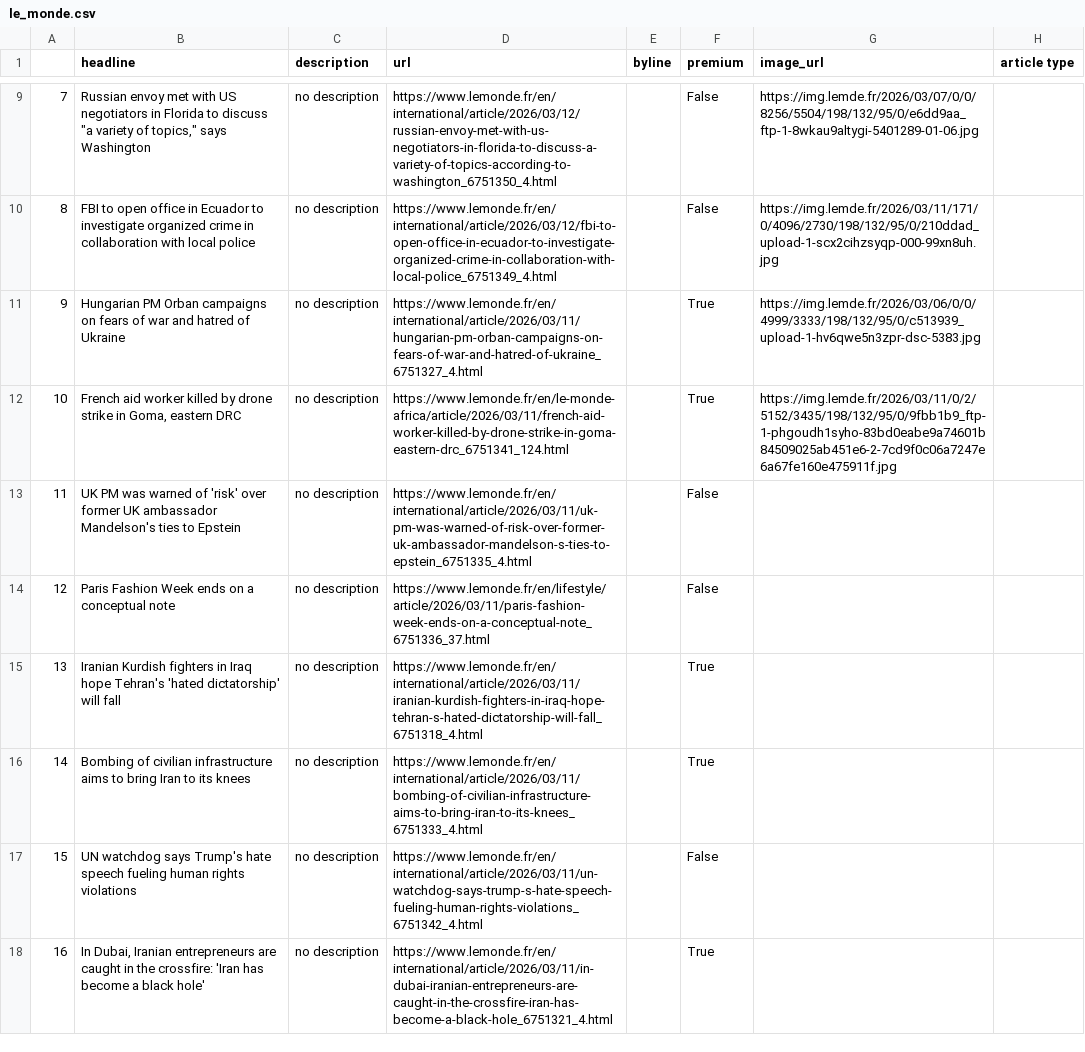
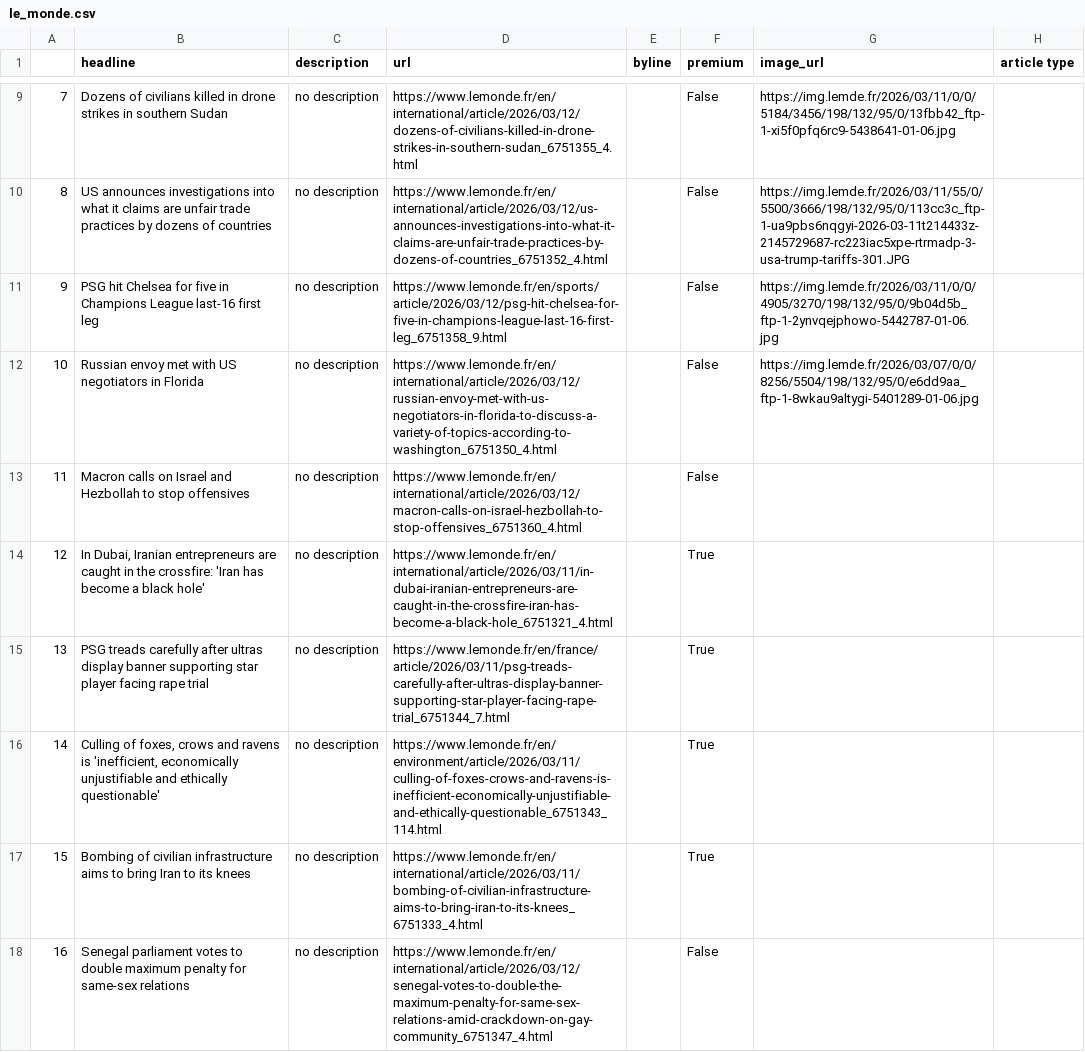
Before and after one commit to helenawittlich/scraping, a CSV file: le_monde.csv, drawn as a sheet; only a part is shown, gaps mark what is left out; the diff covers the shown part only; the diff names each change by its address in the sheet, - before the commit and + after, or states it on an @@ line.

```diff
--- a/le_monde.csv
+++ b/le_monde.csv
-B9 (headline): Russian envoy met with US negotiators in Florida to discuss "a variety of topics," says Washington
+B9 (headline): Dozens of civilians killed in drone strikes in southern Sudan
-D9 (url): https://www.lemonde.fr/en/international/article/2026/03/12/russian-envoy-met-with-us-negotiators-in-florida-to-discuss-a-variety-of-topics-according-to-washington_6751350_4.html
+D9 (url): https://www.lemonde.fr/en/international/article/2026/03/12/dozens-of-civilians-killed-in-drone-strikes-in-southern-sudan_6751355_4.html
-G9 (image_url): https://img.lemde.fr/2026/03/07/0/0/8256/5504/198/132/95/0/e6dd9aa_ftp-1-8wkau9altygi-5401289-01-06.jpg
+G9 (image_url): https://img.lemde.fr/2026/03/11/0/0/5184/3456/198/132/95/0/13fbb42_ftp-1-xi5f0pfq6rc9-5438641-01-06.jpg
-B10 (headline): FBI to open office in Ecuador to investigate organized crime in collaboration with local police
+B10 (headline): US announces investigations into what it claims are unfair trade practices by dozens of countries
-D10 (url): https://www.lemonde.fr/en/international/article/2026/03/12/fbi-to-open-office-in-ecuador-to-investigate-organized-crime-in-collaboration-with-local-police_6751349_4.html
+D10 (url): https://www.lemonde.fr/en/international/article/2026/03/12/us-announces-investigations-into-what-it-claims-are-unfair-trade-practices-by-dozens-of-countries_6751352_4.html
-G10 (image_url): https://img.lemde.fr/2026/03/11/171/0/4096/2730/198/132/95/0/210ddad_upload-1-scx2cihzsyqp-000-99xn8uh.jpg
+G10 (image_url): https://img.lemde.fr/2026/03/11/55/0/5500/3666/198/132/95/0/113cc3c_ftp-1-ua9pbs6nqgyi-2026-03-11t214433z-2145729687-rc223iac5xpe-rtrmadp-3-usa-trump-tariffs-301.JPG
-B11 (headline): Hungarian PM Orban campaigns on fears of war and hatred of Ukraine
+B11 (headline): PSG hit Chelsea for five in Champions League last-16 first leg
-D11 (url): https://www.lemonde.fr/en/international/article/2026/03/11/hungarian-pm-orban-campaigns-on-fears-of-war-and-hatred-of-ukraine_6751327_4.html
+D11 (url): https://www.lemonde.fr/en/sports/article/2026/03/12/psg-hit-chelsea-for-five-in-champions-league-last-16-first-leg_6751358_9.html
-F11:F12 (premium): True
+F11:F12 (premium): False
-G11 (image_url): https://img.lemde.fr/2026/03/06/0/0/4999/3333/198/132/95/0/c513939_upload-1-hv6qwe5n3zpr-dsc-5383.jpg
+G11 (image_url): https://img.lemde.fr/2026/03/11/0/0/4905/3270/198/132/95/0/9b04d5b_ftp-1-2ynvqejphowo-5442787-01-06.jpg
-B12 (headline): French aid worker killed by drone strike in Goma, eastern DRC
+B12 (headline): Russian envoy met with US negotiators in Florida
-D12 (url): https://www.lemonde.fr/en/le-monde-africa/article/2026/03/11/french-aid-worker-killed-by-drone-strike-in-goma-eastern-drc_6751341_124.html
+D12 (url): https://www.lemonde.fr/en/international/article/2026/03/12/russian-envoy-met-with-us-negotiators-in-florida-to-discuss-a-variety-of-topics-according-to-washington_6751350_4.html
-G12 (image_url): https://img.lemde.fr/2026/03/11/0/2/5152/3435/198/132/95/0/9fbb1b9_ftp-1-phgoudh1syho-83bd0eabe9a74601b84509025ab451e6-2-7cd9f0c06a7247e6a67fe160e475911f.jpg
+G12 (image_url): https://img.lemde.fr/2026/03/07/0/0/8256/5504/198/132/95/0/e6dd9aa_ftp-1-8wkau9altygi-5401289-01-06.jpg
-B13 (headline): UK PM was warned of 'risk' over former UK ambassador Mandelson's ties to Epstein
+B13 (headline): Macron calls on Israel and Hezbollah to stop offensives
-D13 (url): https://www.lemonde.fr/en/international/article/2026/03/11/uk-pm-was-warned-of-risk-over-former-uk-ambassador-mandelson-s-ties-to-epstein_6751335_4.html
+D13 (url): https://www.lemonde.fr/en/international/article/2026/03/12/macron-calls-on-israel-hezbollah-to-stop-offensives_6751360_4.html
-B14 (headline): Paris Fashion Week ends on a conceptual note
+B14 (headline): In Dubai, Iranian entrepreneurs are caught in the crossfire: 'Iran has become a black hole'
-D14 (url): https://www.lemonde.fr/en/lifestyle/article/2026/03/11/paris-fashion-week-ends-on-a-conceptual-note_6751336_37.html
+D14 (url): https://www.lemonde.fr/en/international/article/2026/03/11/in-dubai-iranian-entrepreneurs-are-caught-in-the-crossfire-iran-has-become-a-black-hole_6751321_4.html
-F14 (premium): False
+F14 (premium): True
-B15 (headline): Iranian Kurdish fighters in Iraq hope Tehran's 'hated dictatorship' will fall
+B15 (headline): PSG treads carefully after ultras display banner supporting star player facing rape trial
-D15 (url): https://www.lemonde.fr/en/international/article/2026/03/11/iranian-kurdish-fighters-in-iraq-hope-tehran-s-hated-dictatorship-will-fall_6751318_4.html
+D15 (url): https://www.lemonde.fr/en/france/article/2026/03/11/psg-treads-carefully-after-ultras-display-banner-supporting-star-player-facing-rape-trial_6751344_7.html
-B16 (headline): Bombing of civilian infrastructure aims to bring Iran to its knees
+B16 (headline): Culling of foxes, crows and ravens is 'inefficient, economically unjustifiable and ethically questionable'
-D16 (url): https://www.lemonde.fr/en/international/article/2026/03/11/bombing-of-civilian-infrastructure-aims-to-bring-iran-to-its-knees_6751333_4.html
+D16 (url): https://www.lemonde.fr/en/environment/article/2026/03/11/culling-of-foxes-crows-and-ravens-is-inefficient-economically-unjustifiable-and-ethically-questionable_6751343_114.html
-B17 (headline): UN watchdog says Trump's hate speech fueling human rights violations
+B17 (headline): Bombing of civilian infrastructure aims to bring Iran to its knees
-D17 (url): https://www.lemonde.fr/en/international/article/2026/03/11/un-watchdog-says-trump-s-hate-speech-fueling-human-rights-violations_6751342_4.html
+D17 (url): https://www.lemonde.fr/en/international/article/2026/03/11/bombing-of-civilian-infrastructure-aims-to-bring-iran-to-its-knees_6751333_4.html
-F17 (premium): False
+F17 (premium): True
-B18 (headline): In Dubai, Iranian entrepreneurs are caught in the crossfire: 'Iran has become a black hole'
+B18 (headline): Senegal parliament votes to double maximum penalty for same-sex relations
-D18 (url): https://www.lemonde.fr/en/international/article/2026/03/11/in-dubai-iranian-entrepreneurs-are-caught-in-the-crossfire-iran-has-become-a-black-hole_6751321_4.html
+D18 (url): https://www.lemonde.fr/en/international/article/2026/03/12/senegal-votes-to-double-the-maximum-penalty-for-same-sex-relations-amid-crackdown-on-gay-community_6751347_4.html
-F18 (premium): True
+F18 (premium): False
```
Also changed, not shown: 61 edited cells elsewhere in this file.
